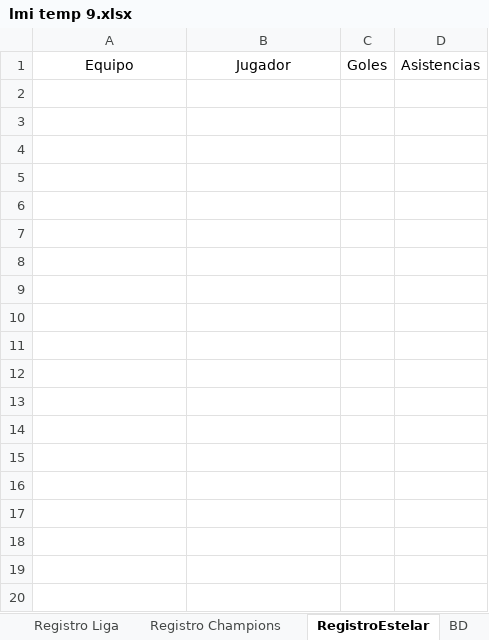
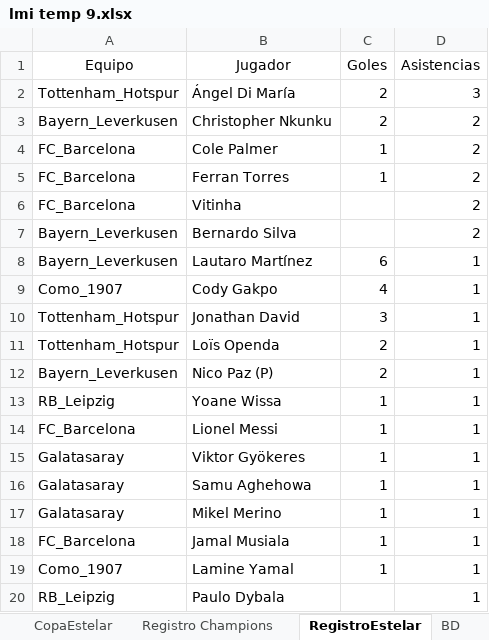
Before and after one commit to DekaosSv/LMI---Plataforma, an Excel workbook: lmi temp 9.xlsx, sheet RegistroEstelar, drawn as a sheet; only a part is shown; values as stored, in another font and other column widths than the file's, no borders; the diff covers the shown part only; the diff names each change by its address in the sheet, - before the commit and + after, or states it on an @@ line.

```diff
--- a/lmi temp 9.xlsx (sheet RegistroEstelar)
+++ b/lmi temp 9.xlsx (sheet RegistroEstelar)
+sheet tab: CopaEstelar
+row 2: Tottenham_Hotspur | Ángel Di María | 2 | 3
+row 3: Bayern_Leverkusen | Christopher Nkunku | 2 | 2
+row 4: FC_Barcelona | Cole Palmer | 1 | 2
+row 5: FC_Barcelona | Ferran Torres | 1 | 2
+row 6: FC_Barcelona | Vitinha |  | 2
+row 7: Bayern_Leverkusen | Bernardo Silva |  | 2
+row 8: Bayern_Leverkusen | Lautaro Martínez | 6 | 1
+row 9: Como_1907 | Cody Gakpo | 4 | 1
+row 10: Tottenham_Hotspur | Jonathan David | 3 | 1
+row 11: Tottenham_Hotspur | Loïs Openda | 2 | 1
+row 12: Bayern_Leverkusen | Nico Paz (P) | 2 | 1
+row 13: RB_Leipzig | Yoane Wissa | 1 | 1
+row 14: FC_Barcelona | Lionel Messi | 1 | 1
+row 15: Galatasaray | Viktor Gyökeres | 1 | 1
+row 16: Galatasaray | Samu Aghehowa | 1 | 1
+row 17: Galatasaray | Mikel Merino | 1 | 1
+row 18: FC_Barcelona | Jamal Musiala | 1 | 1
+row 19: Como_1907 | Lamine Yamal | 1 | 1
+row 20: RB_Leipzig | Paulo Dybala |  | 1
```
Also changed, not shown: 36 added rows elsewhere in this sheet, sheet Registro Liga, sheet Registro Champions, other sheet tabs, 7 other files.
